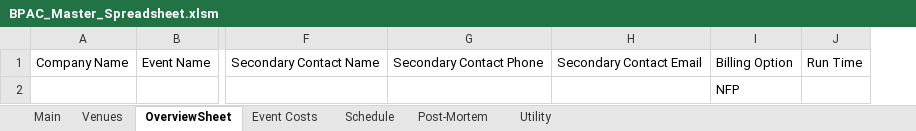
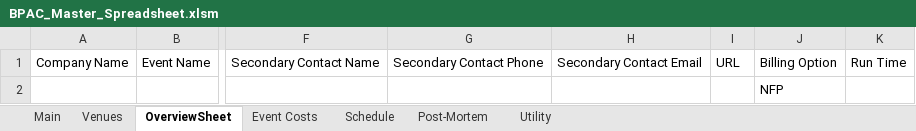
Before and after one commit to BenTev28/BPAC-Spreadsheet, an Excel workbook: BPAC_Master_Spreadsheet.xlsm, sheet OverviewSheet, drawn as a sheet; only a part is shown, gaps mark what is left out; values as stored, in another font and other column widths than the file's, no borders; table styles not drawn; the diff names each change by its address in the sheet, - before the commit and + after, or states it on an @@ line.

Commit message:
Fixes #8 - adds URL field for overview information

```diff
--- a/BPAC_Master_Spreadsheet.xlsm (sheet OverviewSheet)
+++ b/BPAC_Master_Spreadsheet.xlsm (sheet OverviewSheet)
+column I, row 1: URL
```
Also changed, not shown: charts or pictures, 1 other file.
